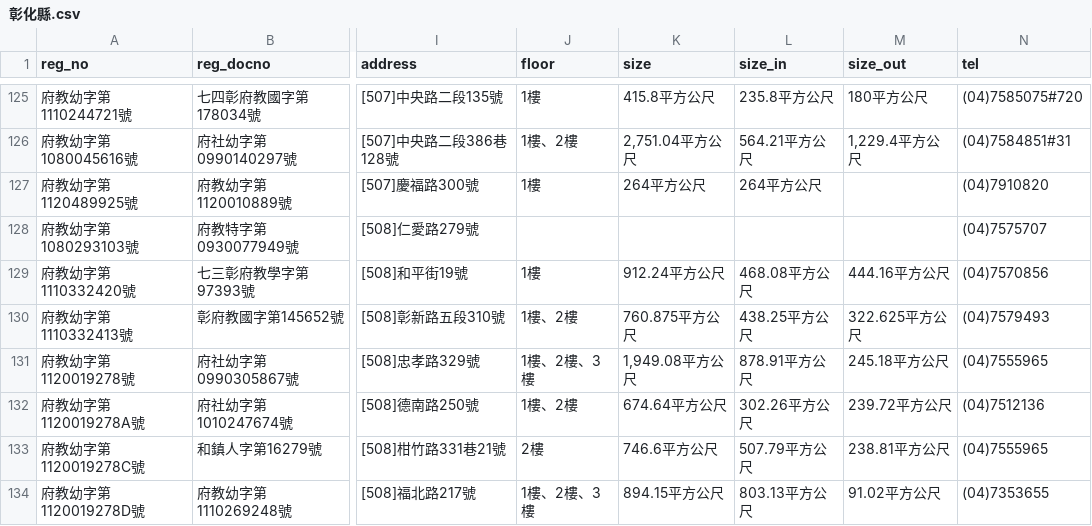
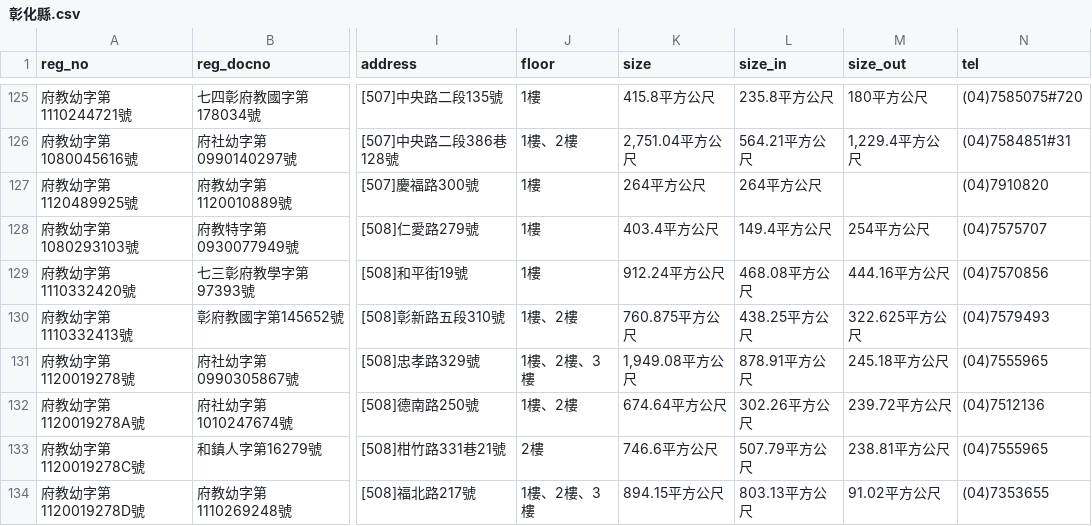
Before and after one commit to kiang/ap.ece.moe.edu.tw, a CSV file: docs/data/彰化縣.csv, drawn as a sheet; only a part is shown, gaps mark what is left out; the diff names each change by its address in the sheet, - before the commit and + after, or states it on an @@ line.

```diff
--- a/docs/data/彰化縣.csv
+++ b/docs/data/彰化縣.csv
-J128 (floor): (empty)
+J128 (floor): 1樓
-K128 (size): (empty)
+K128 (size): 403.4平方公尺
-L128 (size_in): (empty)
+L128 (size_in): 149.4平方公尺
-M128 (size_out): (empty)
+M128 (size_out): 254平方公尺
```
Also changed, not shown: docs/data/id/id.csv, docs/data/屏東縣.csv, 41 other files.
